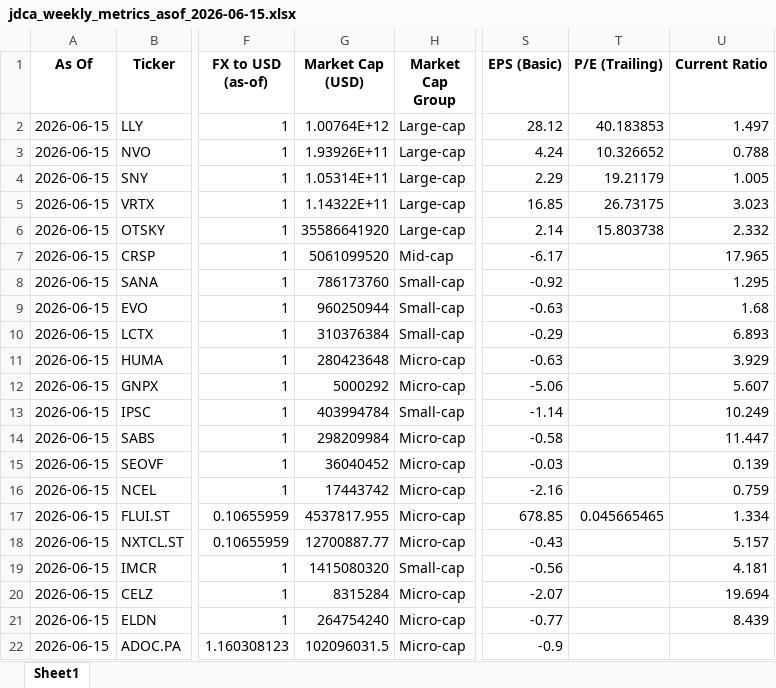
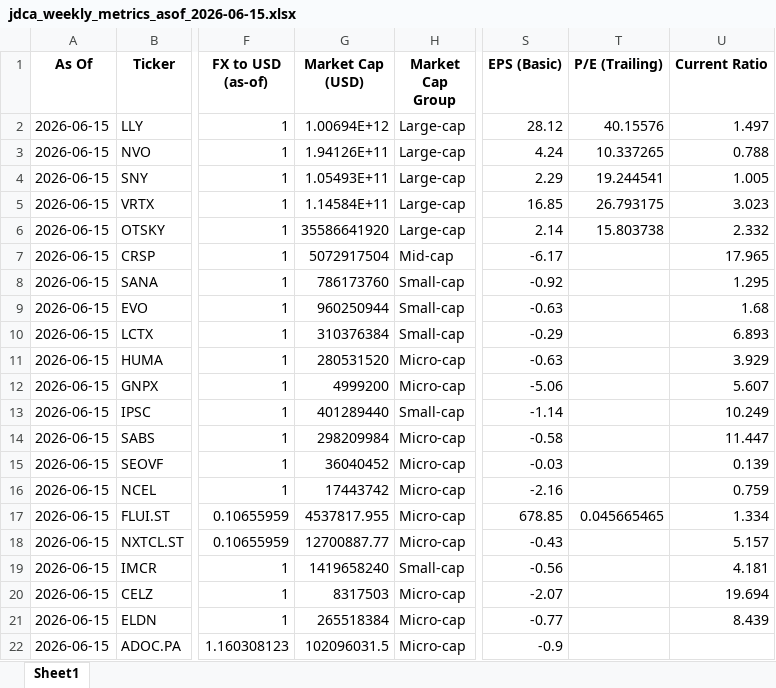
Before and after one commit to jdca-portfolio/jdca-portfolio, an Excel workbook: jdca_weekly_metrics_asof_2026-06-15.xlsx, sheet Sheet1, drawn as a sheet; only a part is shown, gaps mark what is left out; values as stored, in another font and other column widths than the file's, no borders; the diff names each change by its address in the sheet, - before the commit and + after, or states it on an @@ line.

Commit message:
Update numerical data for week of 06.15.2026

```diff
--- a/jdca_weekly_metrics_asof_2026-06-15.xlsx (sheet Sheet1)
+++ b/jdca_weekly_metrics_asof_2026-06-15.xlsx (sheet Sheet1)
-G2 (Market Cap (USD)): 1.00764E+12
+G2 (Market Cap (USD)): 1.00694E+12
-T2 (P/E (Trailing)): 40.183853
+T2 (P/E (Trailing)): 40.15576
-G3 (Market Cap (USD)): 1.93926E+11
+G3 (Market Cap (USD)): 1.94126E+11
-T3 (P/E (Trailing)): 10.326652
+T3 (P/E (Trailing)): 10.337265
-G4 (Market Cap (USD)): 1.05314E+11
+G4 (Market Cap (USD)): 1.05493E+11
-T4 (P/E (Trailing)): 19.21179
+T4 (P/E (Trailing)): 19.244541
-G5 (Market Cap (USD)): 1.14322E+11
+G5 (Market Cap (USD)): 1.14584E+11
-T5 (P/E (Trailing)): 26.73175
+T5 (P/E (Trailing)): 26.793175
-G7 (Market Cap (USD)): 5061099520
+G7 (Market Cap (USD)): 5072917504
-G11 (Market Cap (USD)): 280423648
+G11 (Market Cap (USD)): 280531520
-G12 (Market Cap (USD)): 5000292
+G12 (Market Cap (USD)): 4999200
-G13 (Market Cap (USD)): 403994784
+G13 (Market Cap (USD)): 401289440
-G19 (Market Cap (USD)): 1415080320
+G19 (Market Cap (USD)): 1419658240
-G20 (Market Cap (USD)): 8315284
+G20 (Market Cap (USD)): 8317503
-G21 (Market Cap (USD)): 264754240
+G21 (Market Cap (USD)): 265518384
```
Also changed, not shown: 1 other file.
